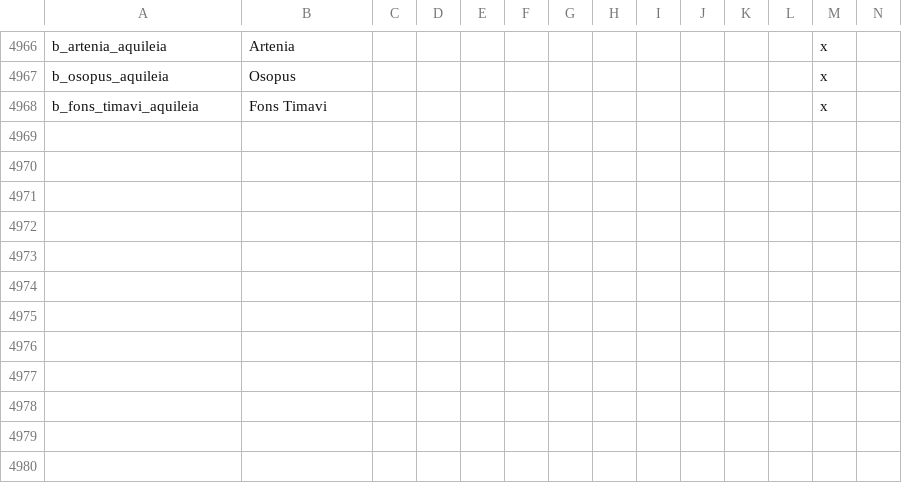
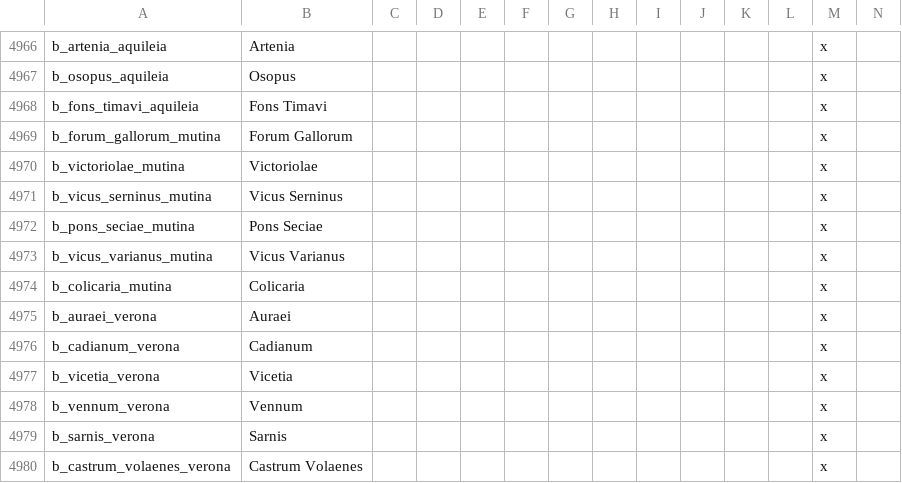
Before and after one commit to tannerflick4/Diadochi-Kings-Revival, a CSV file: Diadochi Kings/localisation/BARONIES.csv, drawn as a sheet; only a part is shown, gaps mark what is left out; rows hold the shown columns only; the diff names each change by its address in the sheet, - before the commit and + after, or states it on an @@ line.

```diff
--- a/Diadochi Kings/localisation/BARONIES.csv
+++ b/Diadochi Kings/localisation/BARONIES.csv
+row 4969: b_forum_gallorum_mutina | Forum Gallorum |  |  |  |  |  |  |  |  |  |  | x
+row 4970: b_victoriolae_mutina | Victoriolae |  |  |  |  |  |  |  |  |  |  | x
+row 4971: b_vicus_serninus_mutina | Vicus Serninus |  |  |  |  |  |  |  |  |  |  | x
+row 4972: b_pons_seciae_mutina | Pons Seciae |  |  |  |  |  |  |  |  |  |  | x
+row 4973: b_vicus_varianus_mutina | Vicus Varianus |  |  |  |  |  |  |  |  |  |  | x
+row 4974: b_colicaria_mutina | Colicaria |  |  |  |  |  |  |  |  |  |  | x
+row 4975: b_auraei_verona | Auraei |  |  |  |  |  |  |  |  |  |  | x
+row 4976: b_cadianum_verona | Cadianum |  |  |  |  |  |  |  |  |  |  | x
+row 4977: b_vicetia_verona | Vicetia |  |  |  |  |  |  |  |  |  |  | x
+row 4978: b_vennum_verona | Vennum |  |  |  |  |  |  |  |  |  |  | x
+row 4979: b_sarnis_verona | Sarnis |  |  |  |  |  |  |  |  |  |  | x
+row 4980: b_castrum_volaenes_verona | Castrum Volaenes |  |  |  |  |  |  |  |  |  |  | x
```
Also changed, not shown: Diadochi Kings/localisation/DUCHIES.csv, 4 other files.
